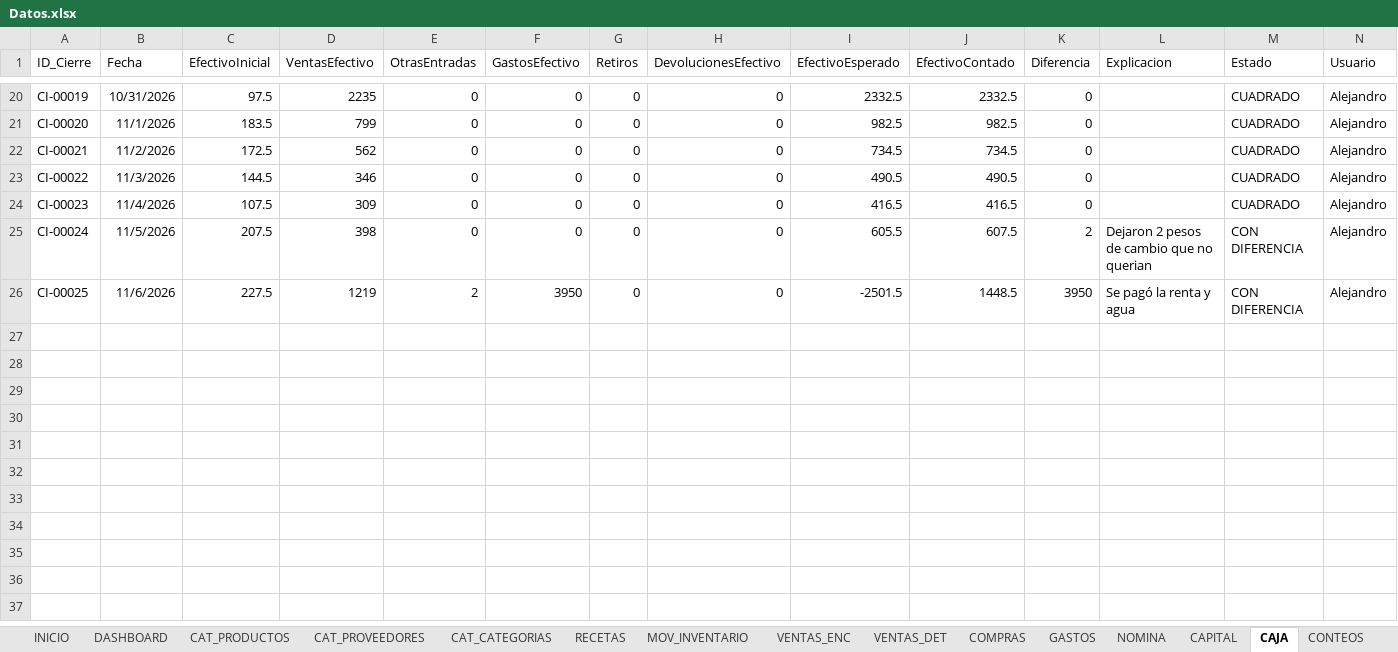
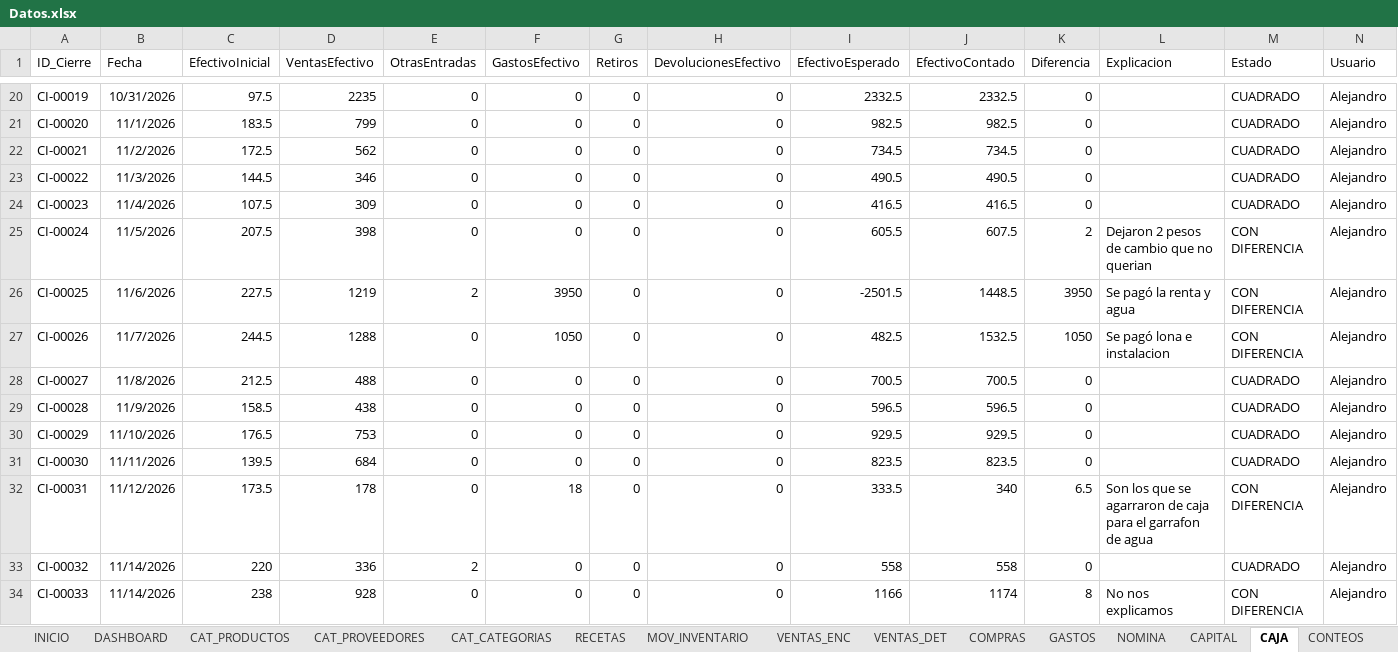
Before and after one commit to Alejandromtz98/Deporcheves, an Excel workbook: src/Deporcheves.DataMigration/Datos.xlsx, sheet CAJA, drawn as a sheet; only a part is shown, gaps mark what is left out; values as stored, in another font and other column widths than the file's, no borders; table styles not drawn; rows hold the shown columns only; the diff names each change by its address in the sheet, - before the commit and + after, or states it on an @@ line.

```diff
--- a/src/Deporcheves.DataMigration/Datos.xlsx (sheet CAJA)
+++ b/src/Deporcheves.DataMigration/Datos.xlsx (sheet CAJA)
+row 27: CI-00026 | 11/7/2026 | 244.5 | 1288 | 0 | 1050 | 0 | 0 | 482.5 | 1532.5 | 1050 | Se pagó lona e instalacion | CON DIFERENCIA | Alejandro
+row 28: CI-00027 | 11/8/2026 | 212.5 | 488 | 0 | 0 | 0 | 0 | 700.5 | 700.5 | 0 |  | CUADRADO | Alejandro
+row 29: CI-00028 | 11/9/2026 | 158.5 | 438 | 0 | 0 | 0 | 0 | 596.5 | 596.5 | 0 |  | CUADRADO | Alejandro
+row 30: CI-00029 | 11/10/2026 | 176.5 | 753 | 0 | 0 | 0 | 0 | 929.5 | 929.5 | 0 |  | CUADRADO | Alejandro
+row 31: CI-00030 | 11/11/2026 | 139.5 | 684 | 0 | 0 | 0 | 0 | 823.5 | 823.5 | 0 |  | CUADRADO | Alejandro
+row 32: CI-00031 | 11/12/2026 | 173.5 | 178 | 0 | 18 | 0 | 0 | 333.5 | 340 | 6.5 | Son los que se agarraron de caja para el garrafon de agua | CON DIFERENCIA | Alejandro
+row 33: CI-00032 | 11/14/2026 | 220 | 336 | 2 | 0 | 0 | 0 | 558 | 558 | 0 |  | CUADRADO | Alejandro
+row 34: CI-00033 | 11/14/2026 | 238 | 928 | 0 | 0 | 0 | 0 | 1166 | 1174 | 8 | No nos explicamos | CON DIFERENCIA | Alejandro
```
Also changed, not shown: sheet MOV_INVENTARIO, sheet VENTAS_DET, sheet COMPRAS, sheet VENTAS_ENC, sheet CAT_PRODUCTOS, sheet GASTOS, 4 more sheets, 2 other files.
